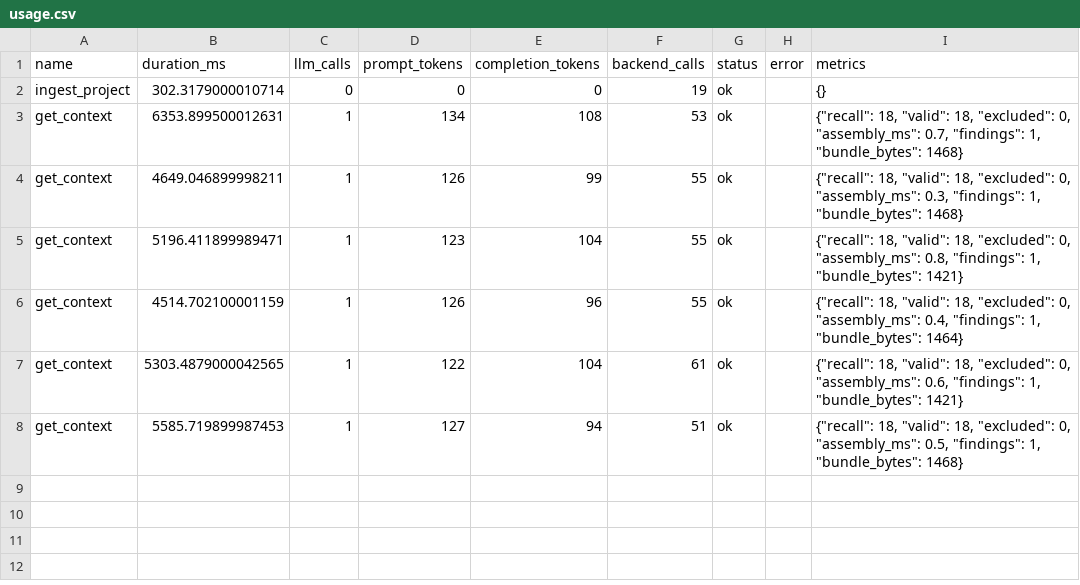
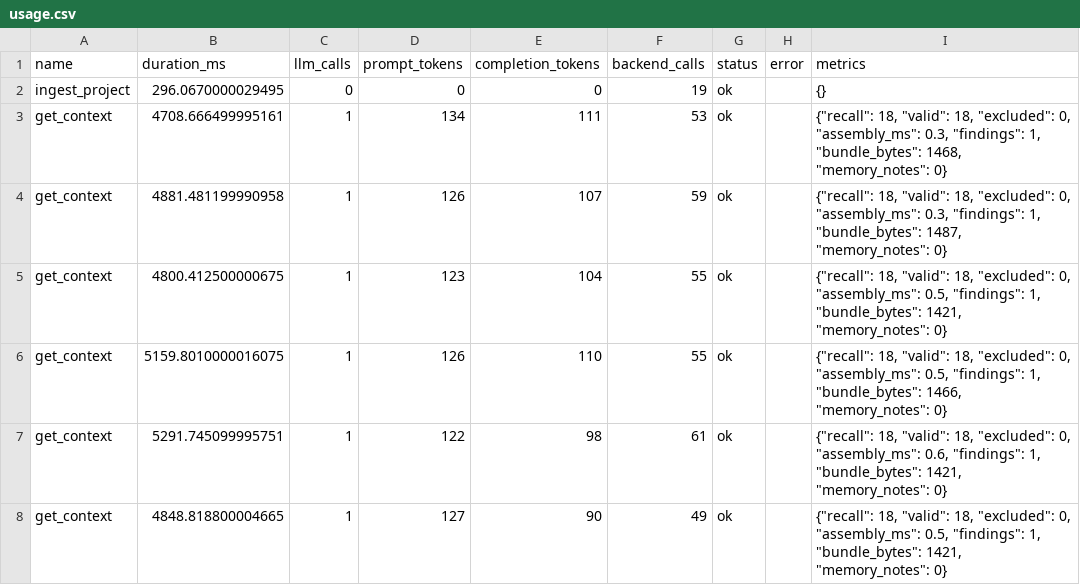
Before and after one commit to simpur-dev/SDD, a CSV file: evidence/retrieval-railway-1500/usage.csv, drawn as a sheet.

Commit message:
docs(evidence): re-measure the gold set twice and record a negative experiment
Re-running the shipped evaluator moved the 1500-byte numbers (SpecWeaver
recall 0.319 -> 0.264, keyword arm 0.500 -> 0.667), so both runs are now
documented instead of the single favourable one - with six gold cases and a
live LLM planner, a one-run delta is not a conclusion.

The pointer-only rendering idea the sweep suggested was built and measured,
did not beat the current policy at 1500 bytes, and was reverted rather than
kept as unfalsified sophistication; docs/01 records the numbers, the revert,
and the actual cause: fixed chrome plus the findings share eat about three
quarters of a 1500-byte budget, leaving 3-5 entry slots for a gold set that
expects 4-6 items per case. Any real win has to start by making chrome and
findings scale with the budget, not by retuning which artifacts get cut.

```diff
--- a/evidence/retrieval-railway-1500/usage.csv
+++ b/evidence/retrieval-railway-1500/usage.csv
@@ -1,8 +1,8 @@
 name,duration_ms,llm_calls,prompt_tokens,completion_tokens,backend_calls,status,error,metrics
-ingest_project,302.3179000010714,0,0,0,19,ok,,{}
-get_context,6353.899500012631,1,134,108,53,ok,,"{""recall"": 18, ""valid"": 18, ""excluded"": 0, ""assembly_ms"": 0.7, ""findings"": 1, ""bundle_bytes"": 1468}"
-get_context,4649.046899998211,1,126,99,55,ok,,"{""recall"": 18, ""valid"": 18, ""excluded"": 0, ""assembly_ms"": 0.3, ""findings"": 1, ""bundle_bytes"": 1468}"
-get_context,5196.411899989471,1,123,104,55,ok,,"{""recall"": 18, ""valid"": 18, ""excluded"": 0, ""assembly_ms"": 0.8, ""findings"": 1, ""bundle_bytes"": 1421}"
-get_context,4514.702100001159,1,126,96,55,ok,,"{""recall"": 18, ""valid"": 18, ""excluded"": 0, ""assembly_ms"": 0.4, ""findings"": 1, ""bundle_bytes"": 1464}"
-get_context,5303.4879000042565,1,122,104,61,ok,,"{""recall"": 18, ""valid"": 18, ""excluded"": 0, ""assembly_ms"": 0.6, ""findings"": 1, ""bundle_bytes"": 1421}"
-get_context,5585.719899987453,1,127,94,51,ok,,"{""recall"": 18, ""valid"": 18, ""excluded"": 0, ""assembly_ms"": 0.5, ""findings"": 1, ""bundle_bytes"": 1468}"
+ingest_project,296.0670000029495,0,0,0,19,ok,,{}
+get_context,4708.666499995161,1,134,111,53,ok,,"{""recall"": 18, ""valid"": 18, ""excluded"": 0, ""assembly_ms"": 0.3, ""findings"": 1, ""bundle_bytes"": 1468, ""memory_notes"": 0}"
+get_context,4881.481199990958,1,126,107,59,ok,,"{""recall"": 18, ""valid"": 18, ""excluded"": 0, ""assembly_ms"": 0.3, ""findings"": 1, ""bundle_bytes"": 1487, ""memory_notes"": 0}"
+get_context,4800.412500000675,1,123,104,55,ok,,"{""recall"": 18, ""valid"": 18, ""excluded"": 0, ""assembly_ms"": 0.5, ""findings"": 1, ""bundle_bytes"": 1421, ""memory_notes"": 0}"
+get_context,5159.8010000016075,1,126,110,55,ok,,"{""recall"": 18, ""valid"": 18, ""excluded"": 0, ""assembly_ms"": 0.5, ""findings"": 1, ""bundle_bytes"": 1466, ""memory_notes"": 0}"
+get_context,5291.745099995751,1,122,98,61,ok,,"{""recall"": 18, ""valid"": 18, ""excluded"": 0, ""assembly_ms"": 0.6, ""findings"": 1, ""bundle_bytes"": 1421, ""memory_notes"": 0}"
+get_context,4848.818800004665,1,127,90,49,ok,,"{""recall"": 18, ""valid"": 18, ""excluded"": 0, ""assembly_ms"": 0.5, ""findings"": 1, ""bundle_bytes"": 1421, ""memory_notes"": 0}"
```
Also changed, not shown: evidence/retrieval-railway-8000/usage.csv, 8 other files.
